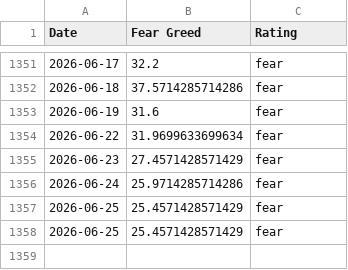
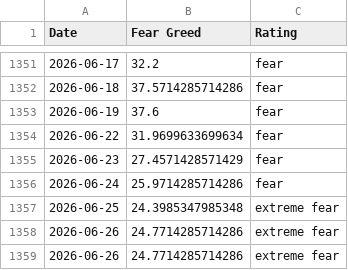
Before and after one commit to whit3rabbit/fear-greed-data, a CSV file: datasets/cnn_fear_greed.csv, drawn as a sheet; only a part is shown, gaps mark what is left out; the diff covers the shown part only.

```diff
--- a/datasets/cnn_fear_greed.csv
+++ b/datasets/cnn_fear_greed.csv
@@ -1352,3 +1352,3 @@ Date,Fear Greed,Rating
 2026-06-18,37.5714285714286,fear
-2026-06-19,31.6,fear
+2026-06-19,37.6,fear
 2026-06-22,31.9699633699634,fear
@@ -1356,3 +1356,4 @@ Date,Fear Greed,Rating
 2026-06-24,25.9714285714286,fear
-2026-06-25,25.4571428571429,fear
-2026-06-25,25.4571428571429,fear
+2026-06-25,24.3985347985348,extreme fear
+2026-06-26,24.7714285714286,extreme fear
+2026-06-26,24.7714285714286,extreme fear
```
Also changed, not shown: 19 edited cells elsewhere in this file, fear-greed.csv, 1 other file.
